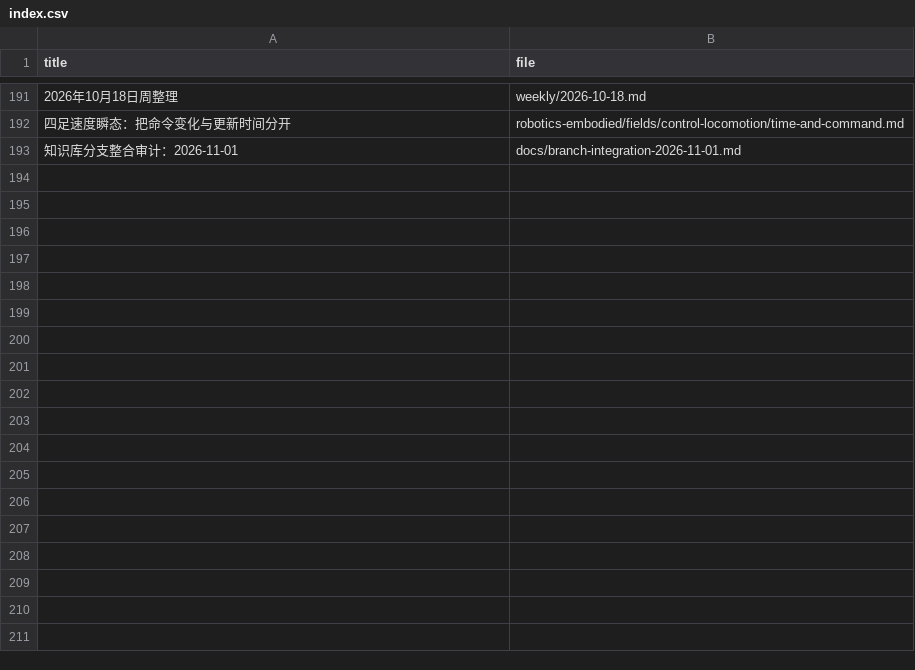
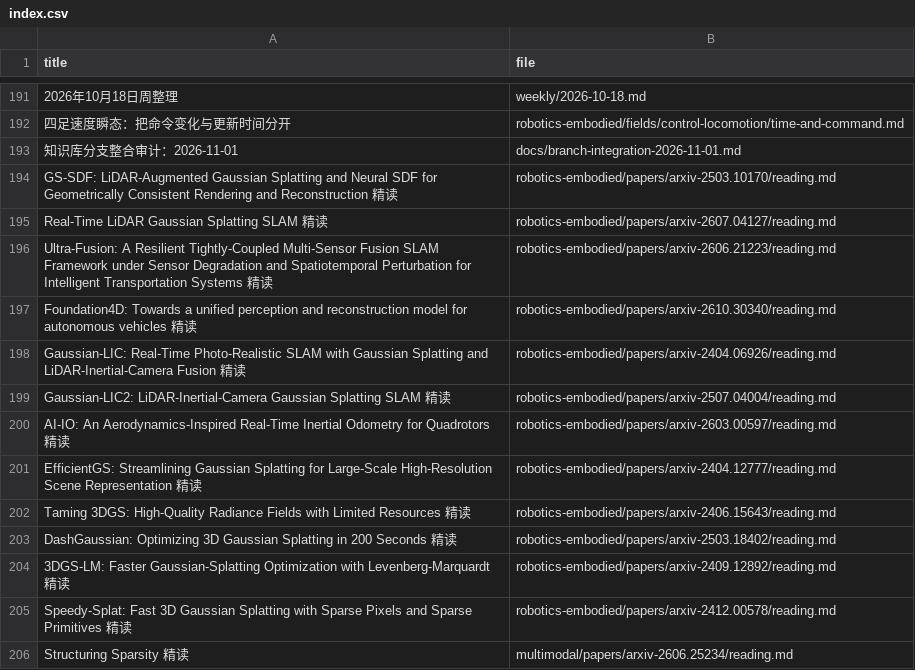
Before and after one commit to hk865/my-knowledge-data-base, a CSV file: index.csv, drawn as a sheet; only a part is shown, gaps mark what is left out; the diff names each change by its address in the sheet, - before the commit and + after, or states it on an @@ line.

Commit message:
Add recent paper readings on Gaussian mapping and perception

```diff
--- a/index.csv
+++ b/index.csv
+row 194: GS-SDF: LiDAR-Augmented Gaussian Splatting and Neural SDF for Geometrically Consistent Rendering and Reconstruction 精读 | robotics-embodied/papers/arxiv-2503.10170/reading.md
+row 195: Real-Time LiDAR Gaussian Splatting SLAM 精读 | robotics-embodied/papers/arxiv-2607.04127/reading.md
+row 196: Ultra-Fusion: A Resilient Tightly-Coupled Multi-Sensor Fusion SLAM Framework under Sensor Degradation and Spatiotemporal Perturbation for Intelligent Transportation Systems 精读 | robotics-embodied/papers/arxiv-2606.21223/reading.md
+row 197: Foundation4D: Towards a unified perception and reconstruction model for autonomous vehicles 精读 | robotics-embodied/papers/arxiv-2610.30340/reading.md
+row 198: Gaussian-LIC: Real-Time Photo-Realistic SLAM with Gaussian Splatting and LiDAR-Inertial-Camera Fusion 精读 | robotics-embodied/papers/arxiv-2404.06926/reading.md
+row 199: Gaussian-LIC2: LiDAR-Inertial-Camera Gaussian Splatting SLAM 精读 | robotics-embodied/papers/arxiv-2507.04004/reading.md
+row 200: AI-IO: An Aerodynamics-Inspired Real-Time Inertial Odometry for Quadrotors 精读 | robotics-embodied/papers/arxiv-2603.00597/reading.md
+row 201: EfficientGS: Streamlining Gaussian Splatting for Large-Scale High-Resolution Scene Representation 精读 | robotics-embodied/papers/arxiv-2404.12777/reading.md
+row 202: Taming 3DGS: High-Quality Radiance Fields with Limited Resources 精读 | robotics-embodied/papers/arxiv-2406.15643/reading.md
+row 203: DashGaussian: Optimizing 3D Gaussian Splatting in 200 Seconds 精读 | robotics-embodied/papers/arxiv-2503.18402/reading.md
+row 204: 3DGS-LM: Faster Gaussian-Splatting Optimization with Levenberg-Marquardt 精读 | robotics-embodied/papers/arxiv-2409.12892/reading.md
+row 205: Speedy-Splat: Fast 3D Gaussian Splatting with Sparse Pixels and Sparse Primitives 精读 | robotics-embodied/papers/arxiv-2412.00578/reading.md
+row 206: Structuring Sparsity 精读 | multimodal/papers/arxiv-2606.25234/reading.md
```
Also changed, not shown: 53 other files.
